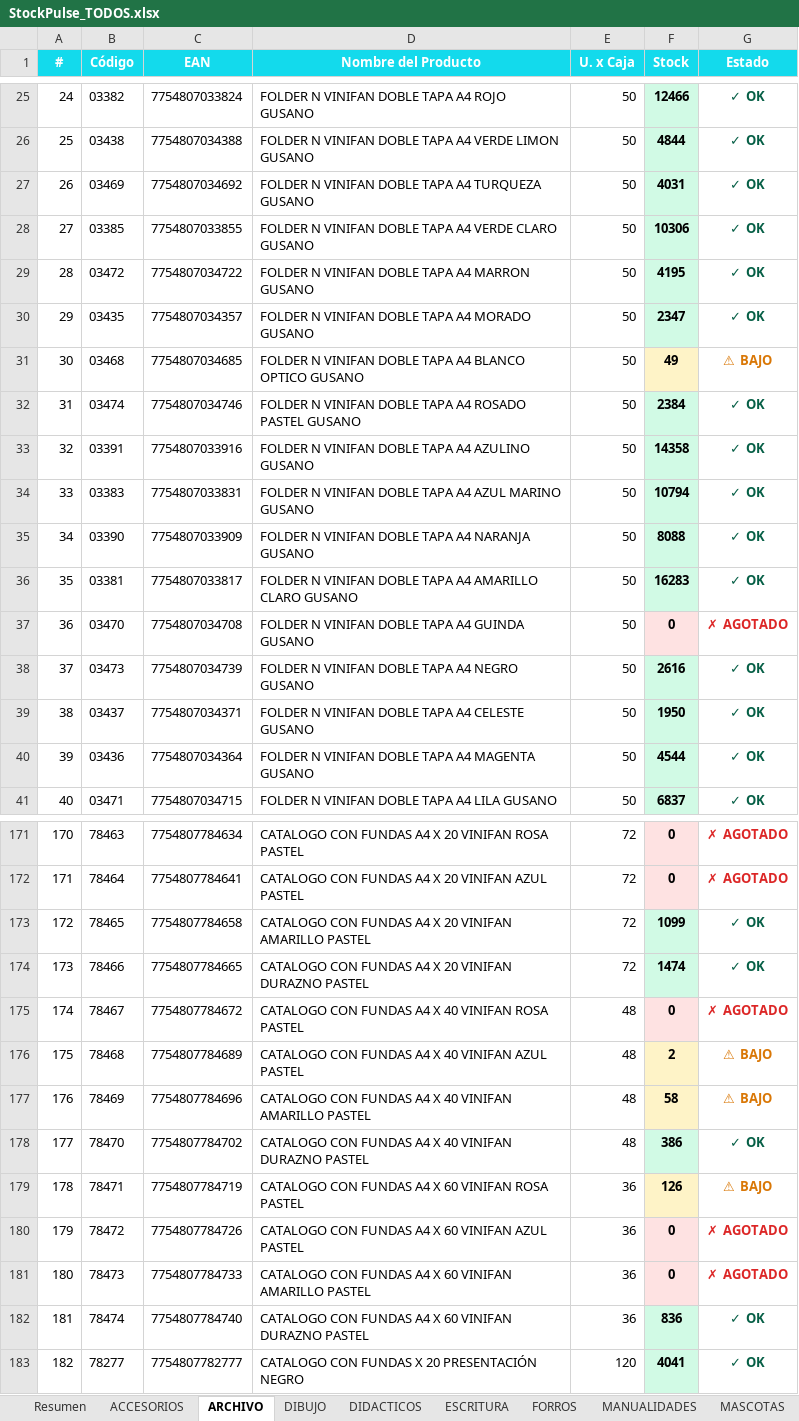
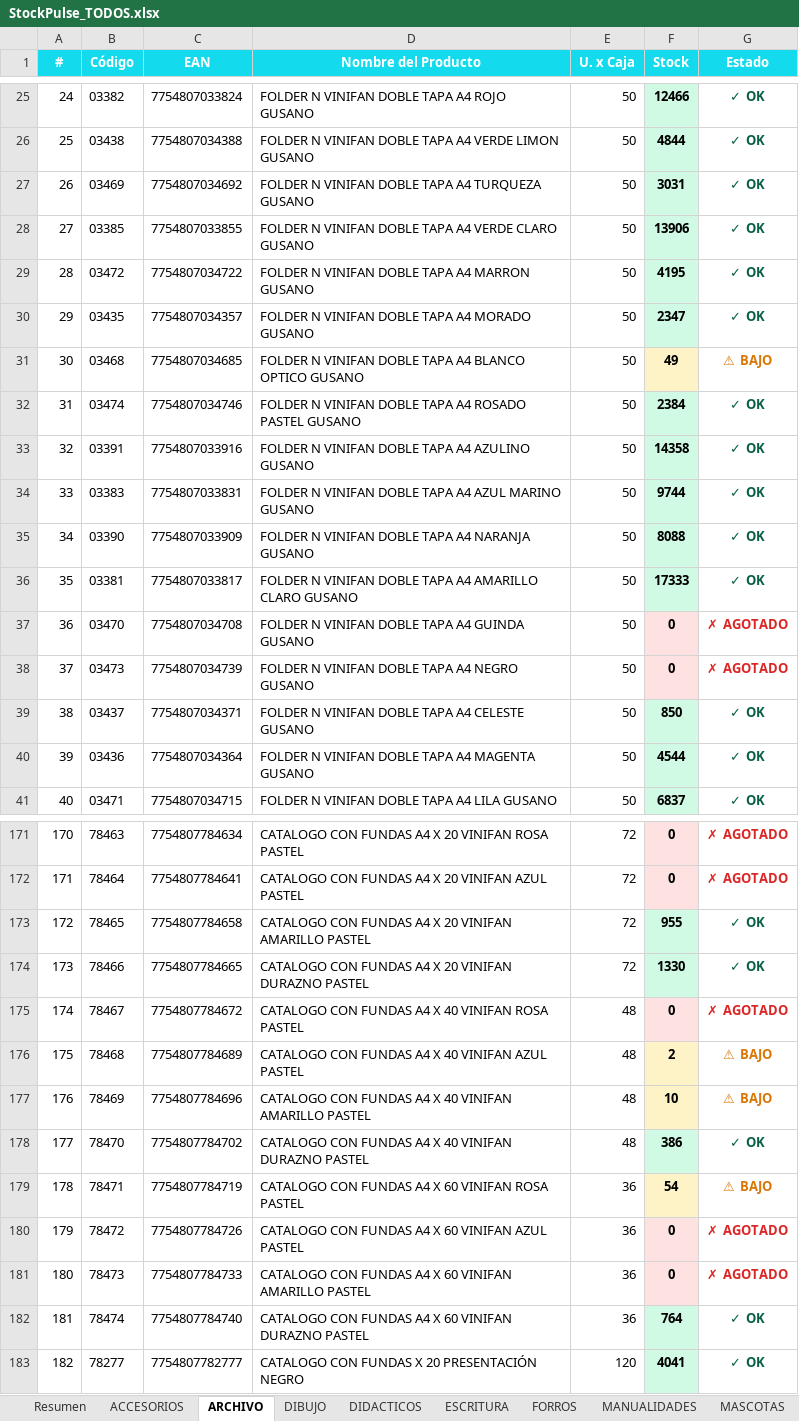
Before and after one commit to CarlosCus1/Stock_Reporter, an Excel workbook: reports/StockPulse_TODOS.xlsx, sheet ARCHIVO, drawn as a sheet; only a part is shown, gaps mark what is left out; values as stored, in another font and other column widths than the file's, no borders; the diff covers the shown part only; the diff names each change by its address in the sheet, - before the commit and + after, or states it on an @@ line.

```diff
--- a/reports/StockPulse_TODOS.xlsx (sheet ARCHIVO)
+++ b/reports/StockPulse_TODOS.xlsx (sheet ARCHIVO)
-F27 (Stock): 4031
+F27 (Stock): 3031
-F28 (Stock): 10306
+F28 (Stock): 13906
-F34 (Stock): 10794
+F34 (Stock): 9744
-F36 (Stock): 16283
+F36 (Stock): 17333
-F38 (Stock): 2616
+F38 (Stock): 0
-F38 fill: #D1FAE5
+F38 fill: #FEE2E2
-G38 (Estado): ✓ OK
+G38 (Estado): ✗ AGOTADO
-G38 text colour: #065F46
+G38 text colour: #DC2626
-F39 (Stock): 1950
+F39 (Stock): 850
-F173 (Stock): 1099
+F173 (Stock): 955
-F174 (Stock): 1474
+F174 (Stock): 1330
-F177 (Stock): 58
+F177 (Stock): 10
-F179 (Stock): 126
+F179 (Stock): 54
-F182 (Stock): 836
+F182 (Stock): 764
```
Also changed, not shown: 4 edited cells elsewhere in this sheet, sheet Resumen, sheet ESCRITURA, sheet PELOTAS, sheet MASCOTAS, sheet ACCESORIOS, sheet REPRESENTADAS, 4 more sheets, reports/StockPulse_ESCOLAR.xlsx, reports/StockPulse_PELOTAS.xlsx, 1 other file.
